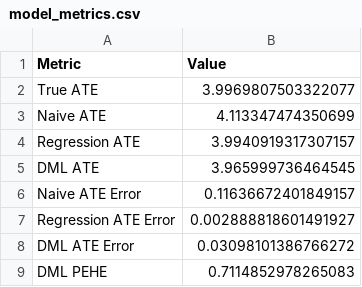
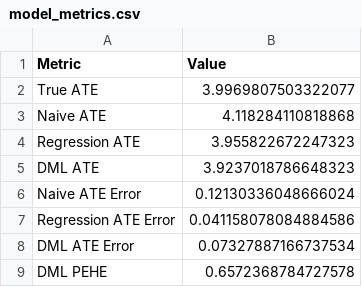
Before and after one commit to anushaihalapathirana/Double_machine_learning_project, a CSV file: outputs/metrics/model_metrics.csv, drawn as a sheet.

```diff
--- a/outputs/metrics/model_metrics.csv
+++ b/outputs/metrics/model_metrics.csv
@@ -2,8 +2,8 @@ Metric,Value
 True ATE,3.9969807503322077
-Naive ATE,4.113347474350699
-Regression ATE,3.9940919317307157
-DML ATE,3.965999736464545
-Naive ATE Error,0.11636672401849157
-Regression ATE Error,0.002888818601491927
-DML ATE Error,0.03098101386766272
-DML PEHE,0.7114852978265083
+Naive ATE,4.118284110818868
+Regression ATE,3.955822672247323
+DML ATE,3.9237018786648323
+Naive ATE Error,0.12130336048666024
+Regression ATE Error,0.041158078084884586
+DML ATE Error,0.07327887166737534
+DML PEHE,0.6572368784727578
```
Also changed, not shown: outputs/metrics/model_comparison.csv, 7 other files.
